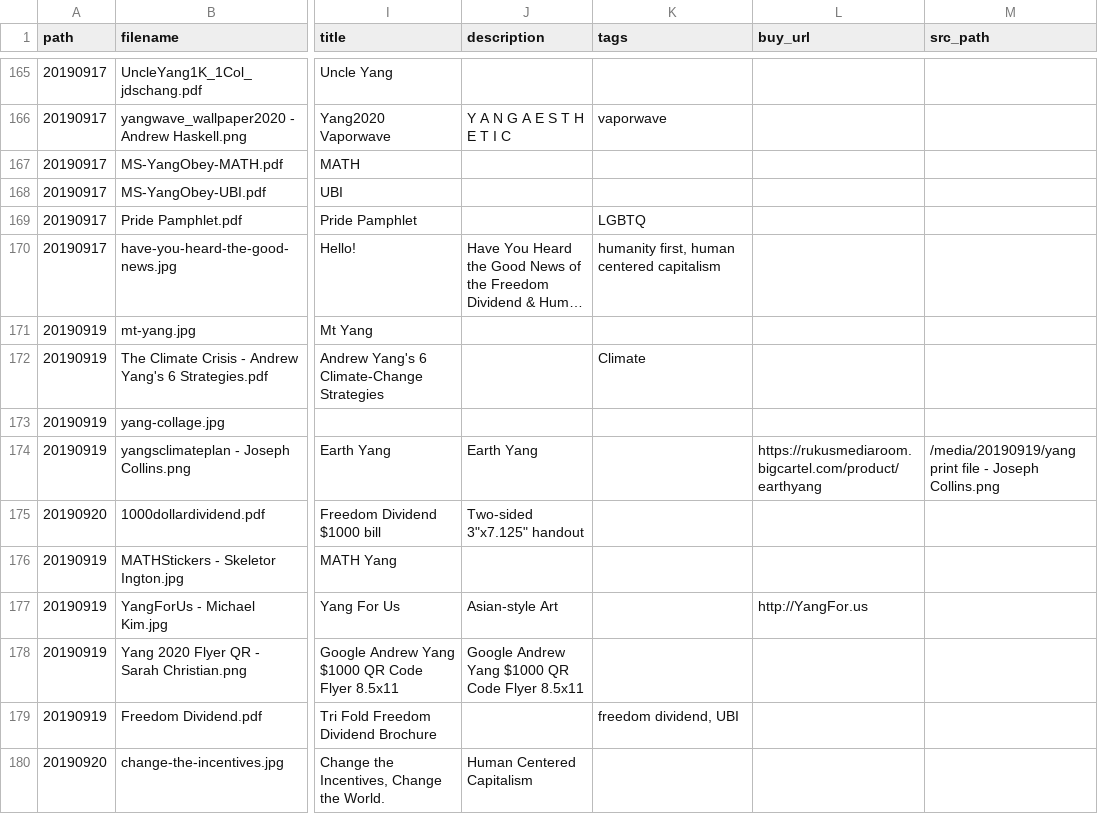
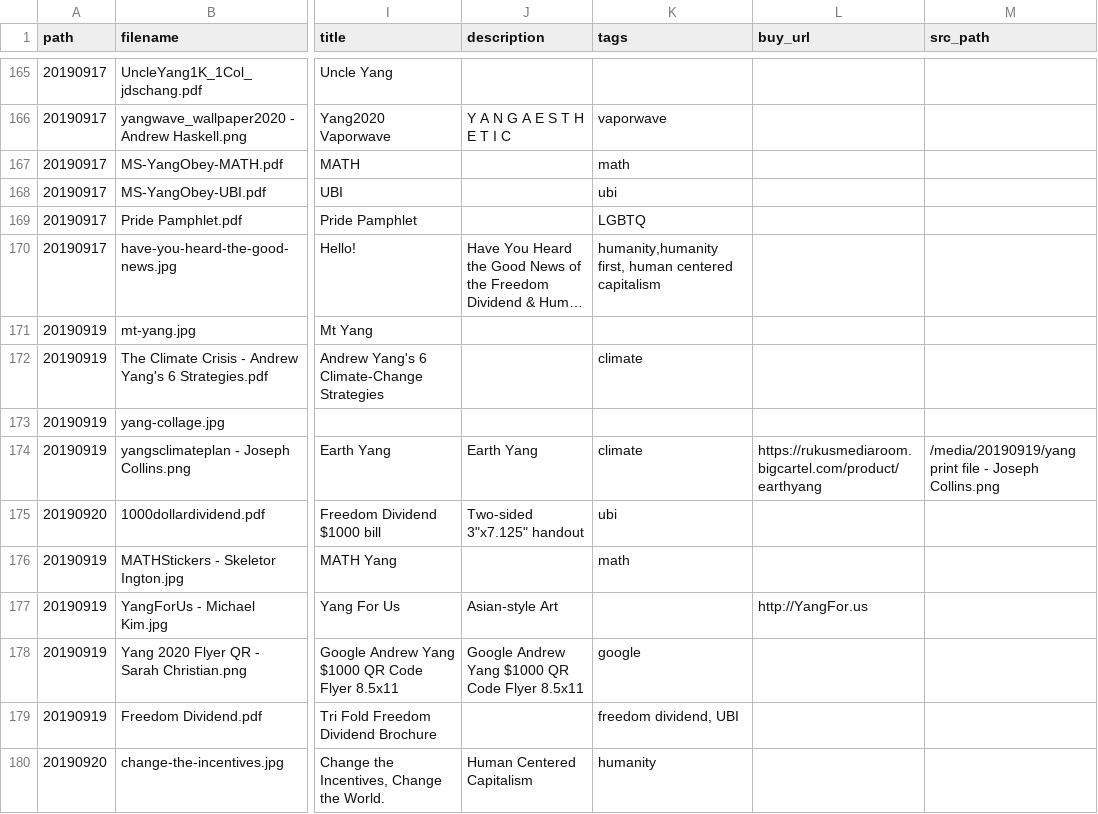
Before and after one commit to mikhuang/yang-prints, a CSV file: data/materials.csv, drawn as a sheet; only a part is shown, gaps mark what is left out; long unchanged cells end in …; the diff covers the shown part only; the diff names each change by its address in the sheet, - before the commit and + after, or states it on an @@ line.

```diff
--- a/data/materials.csv
+++ b/data/materials.csv
-K167 (tags): (empty)
+K167 (tags): math
-K168 (tags): (empty)
+K168 (tags): ubi
-K170 (tags): humanity first, human…
+K170 (tags): humanity,humanity first, human…
-K172 (tags): Climate
+K172 (tags): climate
-K174 (tags): (empty)
+K174 (tags): climate
-K175 (tags): (empty)
+K175 (tags): ubi
-K176 (tags): (empty)
+K176 (tags): math
-K178 (tags): (empty)
+K178 (tags): google
-K180 (tags): (empty)
+K180 (tags): humanity
```
Also changed, not shown: 6 added rows and 47 edited cells elsewhere in this file, 27 other files.
